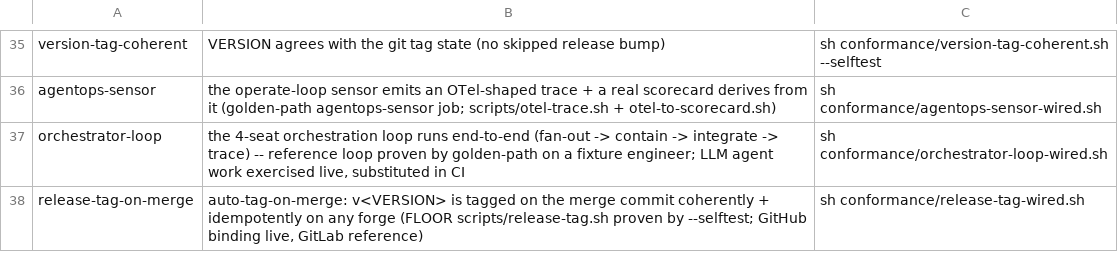
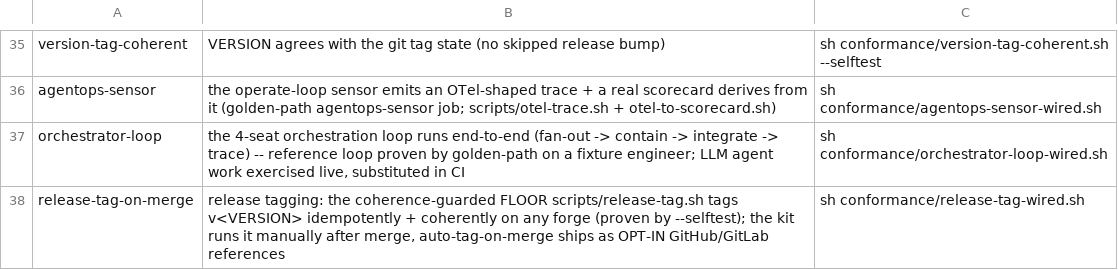
Before and after one commit to SeaBrad72/sparkwright, a TSV file: conformance/claims.tsv, drawn as a sheet; only a part is shown, gaps mark what is left out.

```diff
--- a/conformance/claims.tsv
+++ b/conformance/claims.tsv
@@ -37,2 +37,2 @@ agentops-sensor	the operate-loop sensor emits an OTel-shaped trace + a real scor
 orchestrator-loop	the 4-seat orchestration loop runs end-to-end (fan-out -> contain -> integrate -> trace) -- reference loop proven by golden-path on a fixture engineer; LLM agent work exercised live, substituted in CI	sh conformance/orchestrator-loop-wired.sh
-release-tag-on-merge	auto-tag-on-merge: v<VERSION> is tagged on the merge commit coherently + idempotently on any forge (FLOOR scripts/release-tag.sh proven by --selftest; GitHub binding live, GitLab reference)	sh conformance/release-tag-wired.sh
+release-tag-on-merge	release tagging: the coherence-guarded FLOOR scripts/release-tag.sh tags v<VERSION> idempotently + coherently on any forge (proven by --selftest); the kit runs it manually after merge, auto-tag-on-merge ships as OPT-IN GitHub/GitLab references	sh conformance/release-tag-wired.sh
```
Also changed, not shown: 11 other files.
